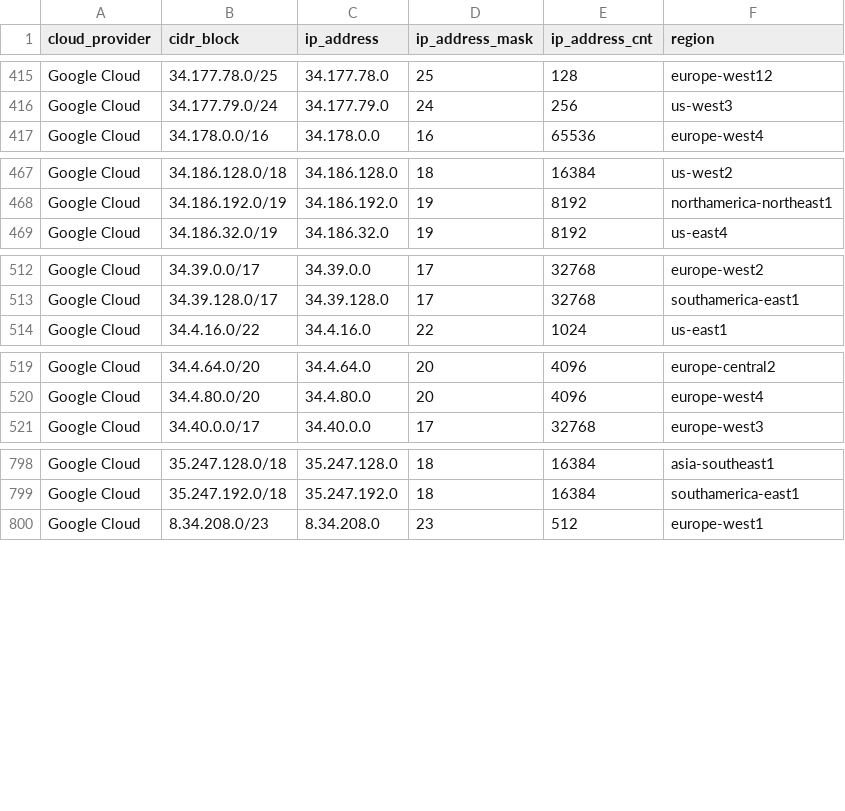
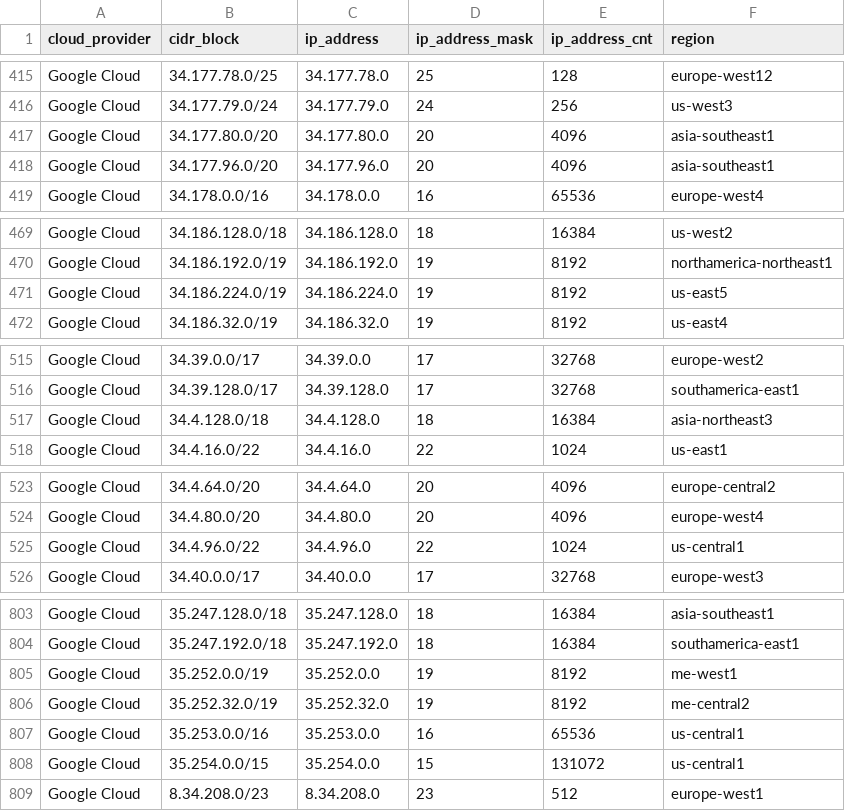
Before and after one commit to danilabs/public-cloud-provider-ip-ranges, a CSV file: data/providers/googlecloud.csv, drawn as a sheet; only a part is shown, gaps mark what is left out.

```diff
--- a/data/providers/googlecloud.csv
+++ b/data/providers/googlecloud.csv
@@ -416,2 +416,4 @@ Google Cloud,34.177.78.0/25,34.177.78.0,25,128,europe-west12
 Google Cloud,34.177.79.0/24,34.177.79.0,24,256,us-west3
+Google Cloud,34.177.80.0/20,34.177.80.0,20,4096,asia-southeast1
+Google Cloud,34.177.96.0/20,34.177.96.0,20,4096,asia-southeast1
 Google Cloud,34.178.0.0/16,34.178.0.0,16,65536,europe-west4
@@ -468,2 +470,3 @@ Google Cloud,34.186.128.0/18,34.186.128.0,18,16384,us-west2
 Google Cloud,34.186.192.0/19,34.186.192.0,19,8192,northamerica-northeast1
+Google Cloud,34.186.224.0/19,34.186.224.0,19,8192,us-east5
 Google Cloud,34.186.32.0/19,34.186.32.0,19,8192,us-east4
@@ -513,2 +516,3 @@ Google Cloud,34.39.0.0/17,34.39.0.0,17,32768,europe-west2
 Google Cloud,34.39.128.0/17,34.39.128.0,17,32768,southamerica-east1
+Google Cloud,34.4.128.0/18,34.4.128.0,18,16384,asia-northeast3
 Google Cloud,34.4.16.0/22,34.4.16.0,22,1024,us-east1
@@ -520,2 +524,3 @@ Google Cloud,34.4.64.0/20,34.4.64.0,20,4096,europe-central2
 Google Cloud,34.4.80.0/20,34.4.80.0,20,4096,europe-west4
+Google Cloud,34.4.96.0/22,34.4.96.0,22,1024,us-central1
 Google Cloud,34.40.0.0/17,34.40.0.0,17,32768,europe-west3
@@ -799,2 +804,6 @@ Google Cloud,35.247.128.0/18,35.247.128.0,18,16384,asia-southeast1
 Google Cloud,35.247.192.0/18,35.247.192.0,18,16384,southamerica-east1
+Google Cloud,35.252.0.0/19,35.252.0.0,19,8192,me-west1
+Google Cloud,35.252.32.0/19,35.252.32.0,19,8192,me-central2
+Google Cloud,35.253.0.0/16,35.253.0.0,16,65536,us-central1
+Google Cloud,35.254.0.0/15,35.254.0.0,15,131072,us-central1
 Google Cloud,8.34.208.0/23,8.34.208.0,23,512,europe-west1
```
Also changed, not shown: data/providers/aws.csv, 15 other files.
